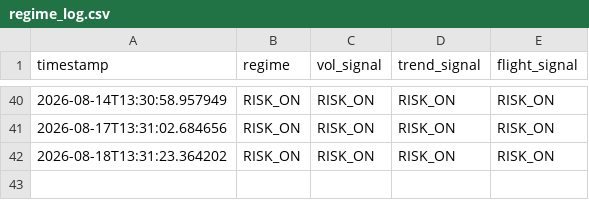
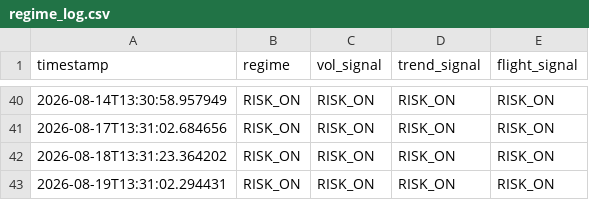
Before and after one commit to Tyler-Morton/BeatTheComp, a CSV file: regime_log.csv, drawn as a sheet; only a part is shown, gaps mark what is left out; the diff names each change by its address in the sheet, - before the commit and + after, or states it on an @@ line.

```diff
--- a/regime_log.csv
+++ b/regime_log.csv
+row 43: 2026-08-19T13:31:02.294431 | RISK_ON | RISK_ON | RISK_ON | RISK_ON
```
Also changed, not shown: daily_log.csv, watchlist_log.csv, 1 other file.
